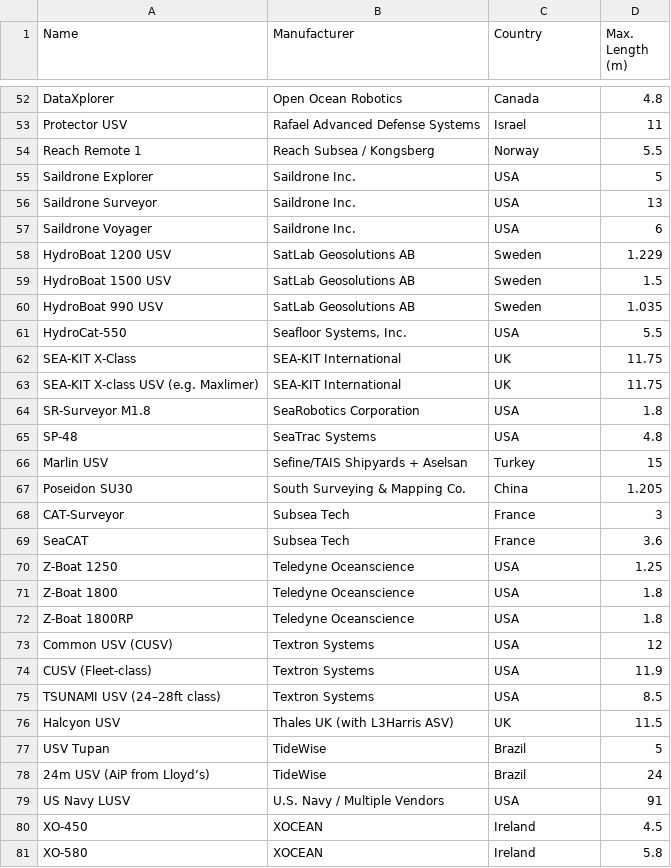
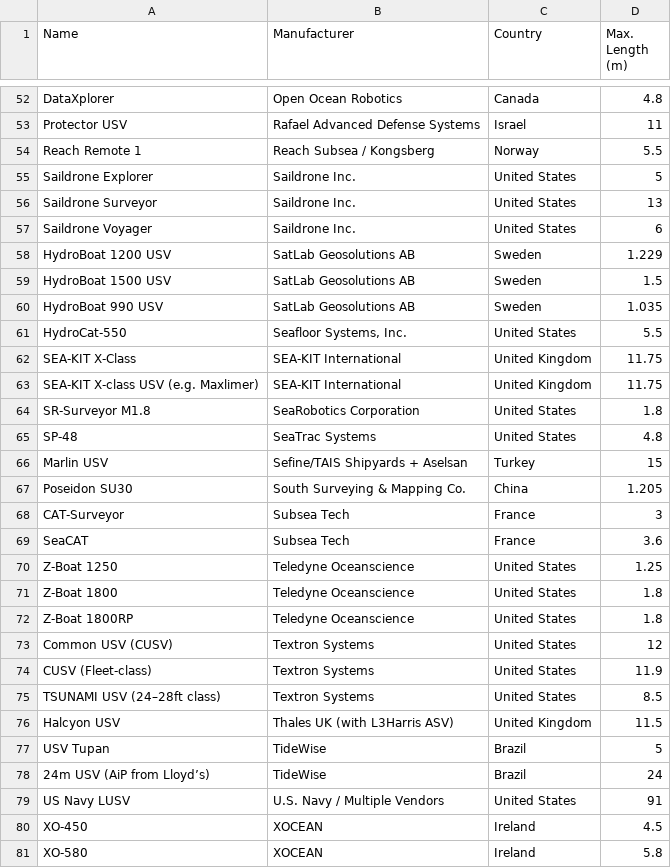
Before and after one commit to joanapaiva82/Global_UVSs, a CSV file: Global_USVs_Linkedin.csv, drawn as a sheet; only a part is shown, gaps mark what is left out; the diff covers the shown part only.

Commit message:
Add files via upload

```diff
--- a/Global_USVs_Linkedin.csv
+++ b/Global_USVs_Linkedin.csv
@@ -54,5 +54,5 @@ Protector USV,Rafael Advanced Defense Systems,Israel,11
 Reach Remote 1,Reach Subsea / Kongsberg,Norway,5.5
-Saildrone Explorer,Saildrone Inc.,USA,5
-Saildrone Surveyor,Saildrone Inc.,USA,13
-Saildrone Voyager,Saildrone Inc.,USA,6
+Saildrone Explorer,Saildrone Inc.,United States,5
+Saildrone Surveyor,Saildrone Inc.,United States,13
+Saildrone Voyager,Saildrone Inc.,United States,6
 HydroBoat 1200 USV,SatLab Geosolutions AB,Sweden,1.229
@@ -60,7 +60,7 @@ HydroBoat 1500 USV,SatLab Geosolutions AB,Sweden,1.5
 HydroBoat 990 USV,SatLab Geosolutions AB,Sweden,1.035
-HydroCat-550,"Seafloor Systems, Inc.",USA,5.5
-SEA-KIT X-Class,SEA-KIT International,UK,11.75
-SEA-KIT X-class USV (e.g. Maxlimer),SEA-KIT International,UK,11.75
-SR-Surveyor M1.8,SeaRobotics Corporation,USA,1.8
-SP-48,SeaTrac Systems,USA,4.8
+HydroCat-550,"Seafloor Systems, Inc.",United States,5.5
+SEA-KIT X-Class,SEA-KIT International,United Kingdom,11.75
+SEA-KIT X-class USV (e.g. Maxlimer),SEA-KIT International,United Kingdom,11.75
+SR-Surveyor M1.8,SeaRobotics Corporation,United States,1.8
+SP-48,SeaTrac Systems,United States,4.8
 Marlin USV,Sefine/TAIS Shipyards + Aselsan,Turkey,15
@@ -69,12 +69,12 @@ CAT-Surveyor,Subsea Tech,France,3
 SeaCAT,Subsea Tech,France,3.6
-Z-Boat 1250,Teledyne Oceanscience,USA,1.25
-Z-Boat 1800,Teledyne Oceanscience,USA,1.8
-Z-Boat 1800RP,Teledyne Oceanscience,USA,1.8
-Common USV (CUSV),Textron Systems,USA,12
-CUSV (Fleet-class),Textron Systems,USA,11.9
-TSUNAMI USV (24–28ft class),Textron Systems,USA,8.5
-Halcyon USV,Thales UK (with L3Harris ASV),UK,11.5
+Z-Boat 1250,Teledyne Oceanscience,United States,1.25
+Z-Boat 1800,Teledyne Oceanscience,United States,1.8
+Z-Boat 1800RP,Teledyne Oceanscience,United States,1.8
+Common USV (CUSV),Textron Systems,United States,12
+CUSV (Fleet-class),Textron Systems,United States,11.9
+TSUNAMI USV (24–28ft class),Textron Systems,United States,8.5
+Halcyon USV,Thales UK (with L3Harris ASV),United Kingdom,11.5
 USV Tupan,TideWise,Brazil,5
 24m USV (AiP from Lloyd’s),TideWise,Brazil,24
-US Navy LUSV,U.S. Navy / Multiple Vendors,USA,91
+US Navy LUSV,U.S. Navy / Multiple Vendors,United States,91
 XO-450,XOCEAN,Ireland,4.5
```
Also changed, not shown: 19 edited cells elsewhere in this file.
